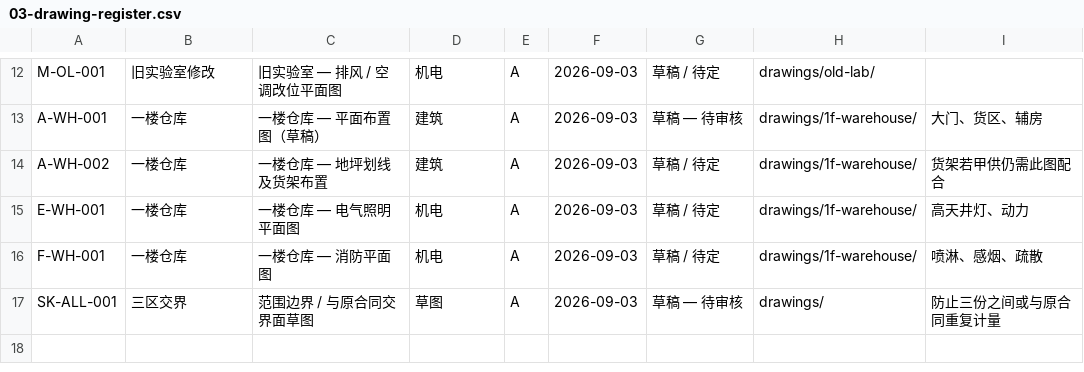
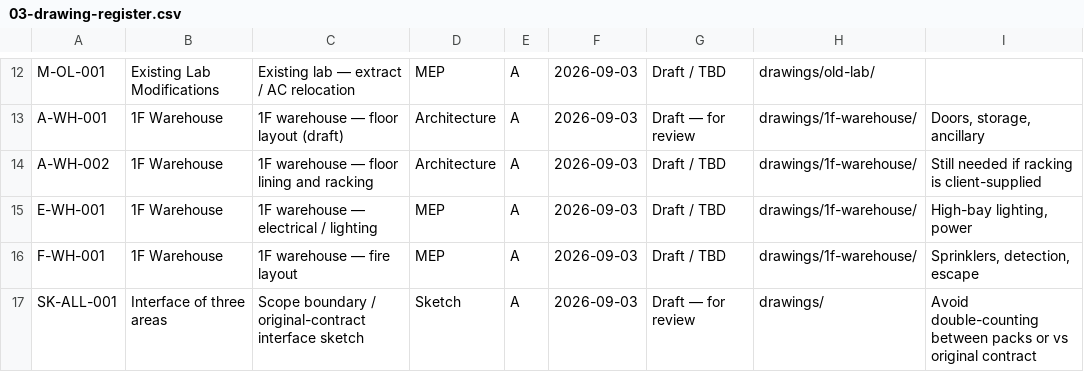
Before and after one commit to IGWANGA/cusor-sandbox, a CSV file: docs/procurement/03-drawing-register.csv, drawn as a sheet; only a part is shown, gaps mark what is left out; the diff covers the shown part only; the diff names each change by its address in the sheet, - before the commit and + after, or states it on an @@ line.

```diff
--- a/docs/procurement/03-drawing-register.csv
+++ b/docs/procurement/03-drawing-register.csv
-B12: 旧实验室修改
+B12: Existing Lab Modifications
-C12: 旧实验室 — 排风 / 空调改位平面图
+C12: Existing lab — extract / AC relocation
-D12: 机电
+D12: MEP
-G12: 草稿 / 待定
+G12: Draft / TBD
-B13:B16: 一楼仓库
+B13:B16: 1F Warehouse
-C13: 一楼仓库 — 平面布置图（草稿）
+C13: 1F warehouse — floor layout (draft)
-D13:D14: 建筑
+D13:D14: Architecture
-G13: 草稿 — 待审核
+G13: Draft — for review
-I13: 大门、货区、辅房
+I13: Doors, storage, ancillary
-C14: 一楼仓库 — 地坪划线及货架布置
+C14: 1F warehouse — floor lining and racking
-G14:G16: 草稿 / 待定
+G14:G16: Draft / TBD
-I14: 货架若甲供仍需此图配合
+I14: Still needed if racking is client-supplied
-C15: 一楼仓库 — 电气照明平面图
+C15: 1F warehouse — electrical / lighting
-D15:D16: 机电
+D15:D16: MEP
-I15: 高天井灯、动力
+I15: High-bay lighting, power
-C16: 一楼仓库 — 消防平面图
+C16: 1F warehouse — fire layout
-I16: 喷淋、感烟、疏散
+I16: Sprinklers, detection, escape
-B17: 三区交界
+B17: Interface of three areas
-C17: 范围边界 / 与原合同交界面草图
+C17: Scope boundary / original-contract interface sketch
-D17: 草图
+D17: Sketch
-G17: 草稿 — 待审核
+G17: Draft — for review
-I17: 防止三份之间或与原合同重复计量
+I17: Avoid double-counting between packs or vs original contract
```
Also changed, not shown: 1 added row, 1 removed row and 47 edited cells elsewhere in this file, docs/procurement/02-boq-summary.csv, docs/procurement/02a-boq-25f-lab.csv, 22 other files.
